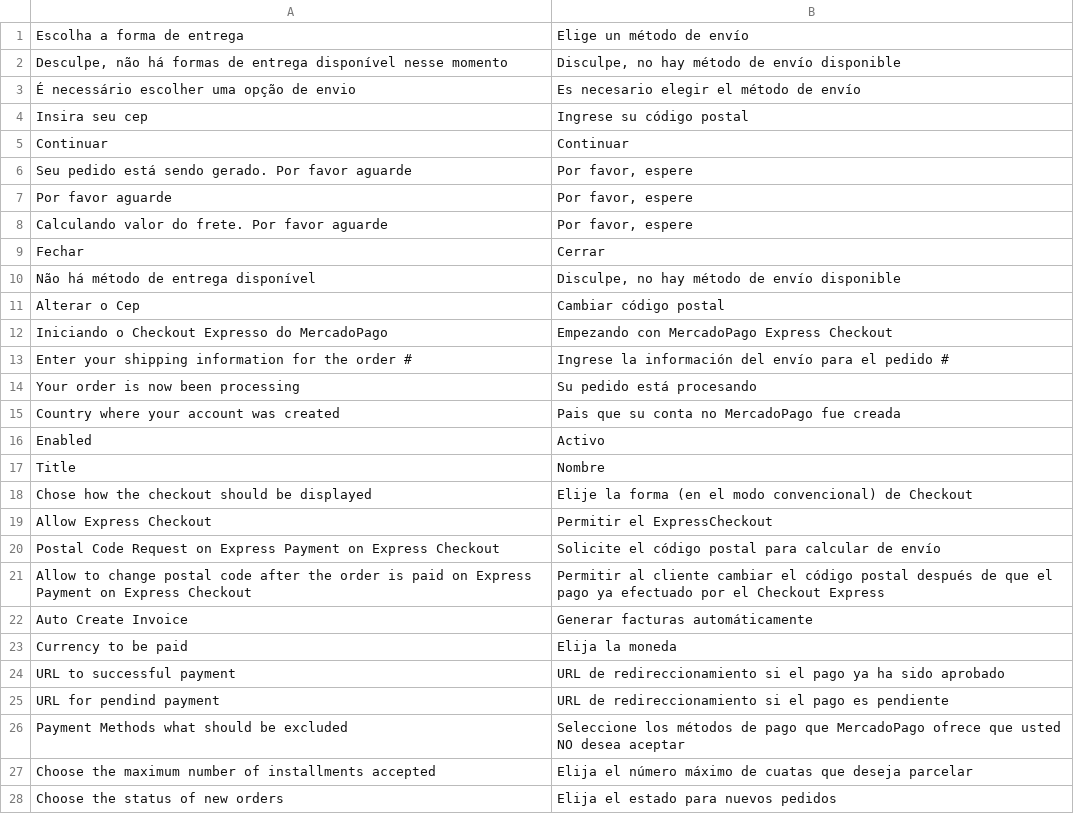
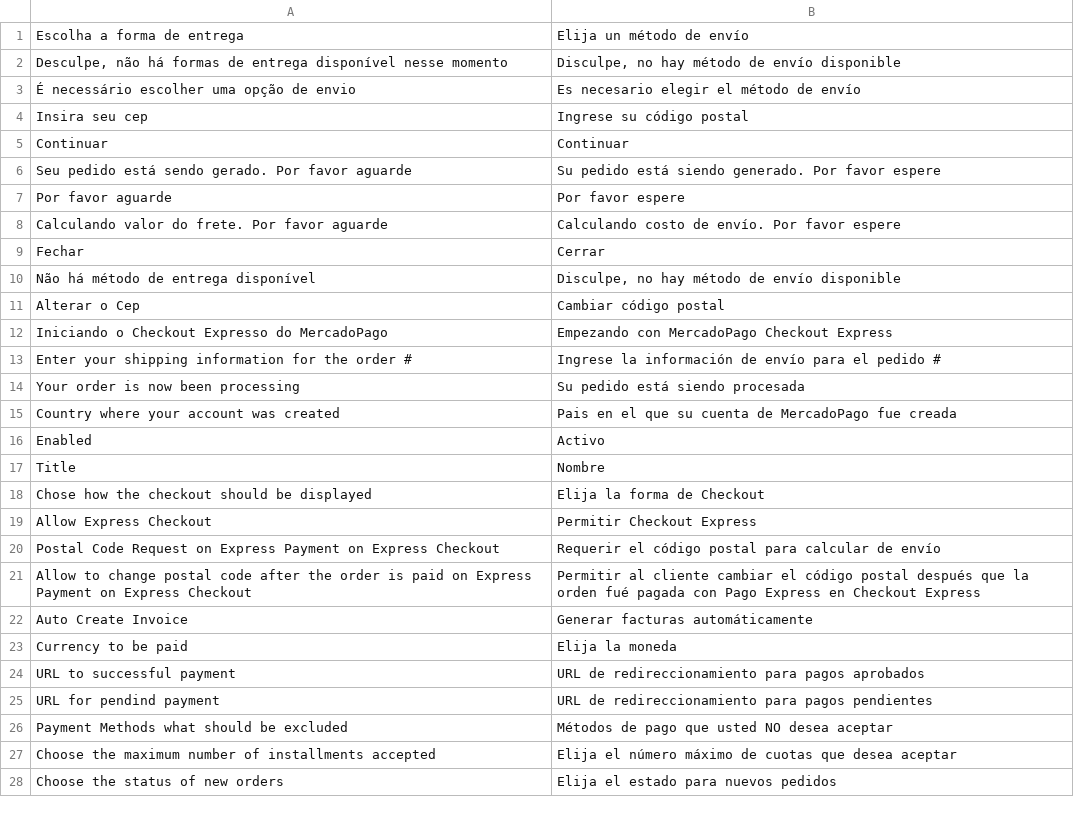
Before and after one commit to mercadopago/cart-magento, a CSV file: v1.6.x - 1.7.x/app/locale/es_AR/mercadopago.csv, drawn as a sheet; only a part is shown; the diff covers the shown part only.

Commit message:
Fix es_AR locale
Multiples correciones de traducción y consistencia

```diff
--- a/v1.6.x - 1.7.x/app/locale/es_AR/mercadopago.csv
+++ b/v1.6.x - 1.7.x/app/locale/es_AR/mercadopago.csv
@@ -1,2 +1,2 @@
-"Escolha a forma de entrega","Elige un método de envío"
+"Escolha a forma de entrega","Elija un método de envío"
 "Desculpe, não há formas de entrega disponível nesse momento","Disculpe, no hay método de envío disponible"
@@ -5,5 +5,5 @@
 "Continuar","Continuar"
-"Seu pedido está sendo gerado. Por favor aguarde","Por favor, espere"
-"Por favor aguarde","Por favor, espere"
-"Calculando valor do frete. Por favor aguarde","Por favor, espere"
+"Seu pedido está sendo gerado. Por favor aguarde","Su pedido está siendo generado. Por favor espere"
+"Por favor aguarde","Por favor espere"
+"Calculando valor do frete. Por favor aguarde","Calculando costo de envío. Por favor espere"
 "Fechar","Cerrar"
@@ -11,18 +11,18 @@
 "Alterar o Cep","Cambiar código postal"
-"Iniciando o Checkout Expresso do MercadoPago","Empezando con MercadoPago Express Checkout"
-"Enter your shipping information for the order #","Ingrese la información del envío para el pedido #"
-"Your order is now been processing","Su pedido está procesando"
-"Country where your account was created","Pais que su conta no MercadoPago fue creada"
+"Iniciando o Checkout Expresso do MercadoPago","Empezando con MercadoPago Checkout Express"
+"Enter your shipping information for the order #","Ingrese la información de envío para el pedido #"
+"Your order is now been processing","Su pedido está siendo procesada"
+"Country where your account was created","Pais en el que su cuenta de MercadoPago fue creada"
 "Enabled","Activo"
 "Title","Nombre"
-"Chose how the checkout should be displayed","Elije la forma (en el modo convencional) de Checkout"
-"Allow Express Checkout","Permitir el ExpressCheckout"
-"Postal Code Request on Express Payment on Express Checkout","Solicite el código postal para calcular de envío"
-"Allow to change postal code after the order is paid on Express Payment on Express Checkout","Permitir al cliente cambiar el código postal después de que el pago ya efectuado por el Checkout Express"
+"Chose how the checkout should be displayed","Elija la forma de Checkout"
+"Allow Express Checkout","Permitir Checkout Express"
+"Postal Code Request on Express Payment on Express Checkout","Requerir el código postal para calcular de envío"
+"Allow to change postal code after the order is paid on Express Payment on Express Checkout","Permitir al cliente cambiar el código postal después que la orden fué pagada con Pago Express en Checkout Express"
 "Auto Create Invoice","Generar facturas automáticamente"
 "Currency to be paid","Elija la moneda"
-"URL to successful payment","URL de redireccionamiento si el pago ya ha sido aprobado"
-"URL for pendind payment","URL de redireccionamiento si el pago es pendiente"
-"Payment Methods what should be excluded","Seleccione los métodos de pago que MercadoPago ofrece que usted NO desea aceptar"
-"Choose the maximum number of installments accepted","Elija el número máximo de cuatas que deseja parcelar"
+"URL to successful payment","URL de redireccionamiento para pagos aprobados"
+"URL for pendind payment","URL de redireccionamiento para pagos pendientes"
+"Payment Methods what should be excluded","Métodos de pago que usted NO desea aceptar"
+"Choose the maximum number of installments accepted","Elija el número máximo de cuotas que desea aceptar"
 "Choose the status of new orders","Elija el estado para nuevos pedidos"
```
Also changed, not shown: 4 edited cells elsewhere in this file.
